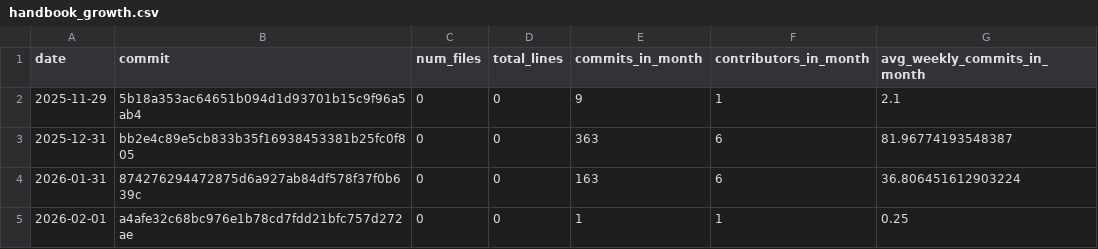
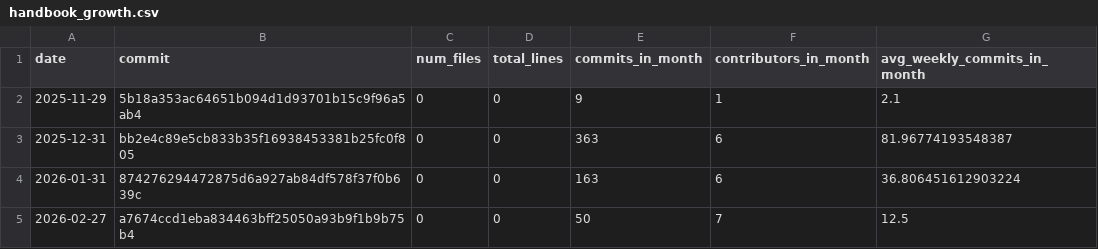
Before and after one commit to fs-ise/handbook, a CSV file: assets/reports/handbook_growth.csv, drawn as a sheet; removed rows and columns are numbered as before the commit, all else as after; the diff names each change by its address in the sheet, - before the commit and + after, or states it on an @@ line.

```diff
--- a/assets/reports/handbook_growth.csv
+++ b/assets/reports/handbook_growth.csv
-row 5: 2026-02-01 | a4afe32c68bc976e1b78cd7fdd21bfc757d272ae | 0 | 0 | 1 | 1 | 0.25
+row 5: 2026-02-27 | a7674ccd1eba834463bff25050a93b9f1b9b75b4 | 0 | 0 | 50 | 7 | 12.5
```
Also changed, not shown: assets/reports/lab_management_repos_activity_per_month.csv, assets/reports/teaching_repos_activity_per_month.csv, 2 other files.
